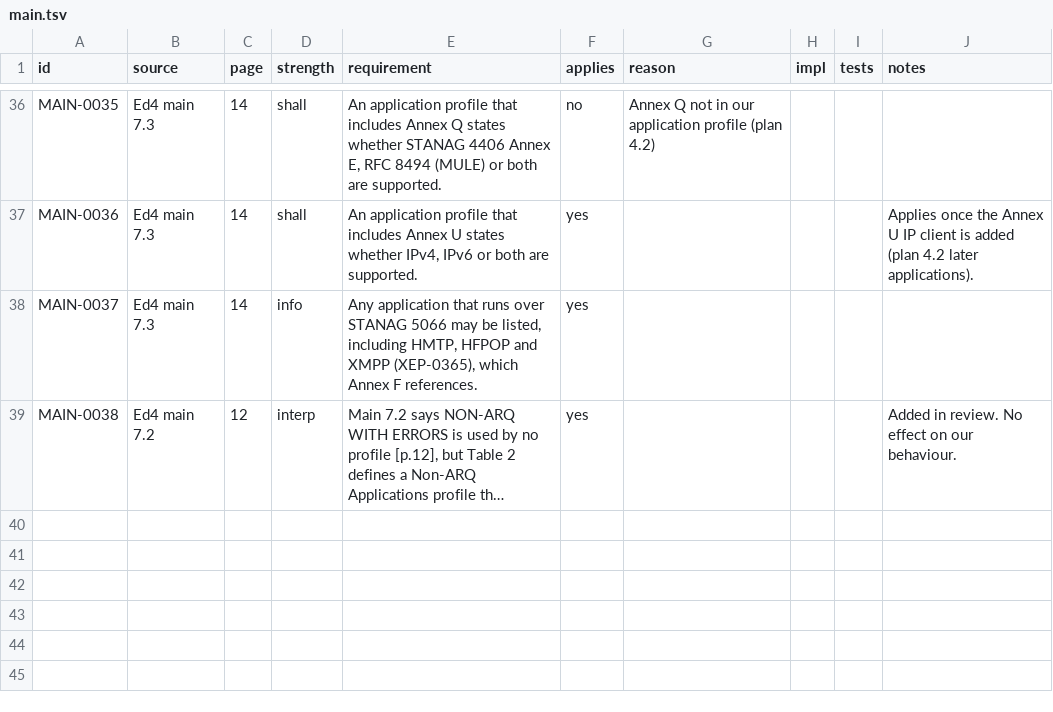
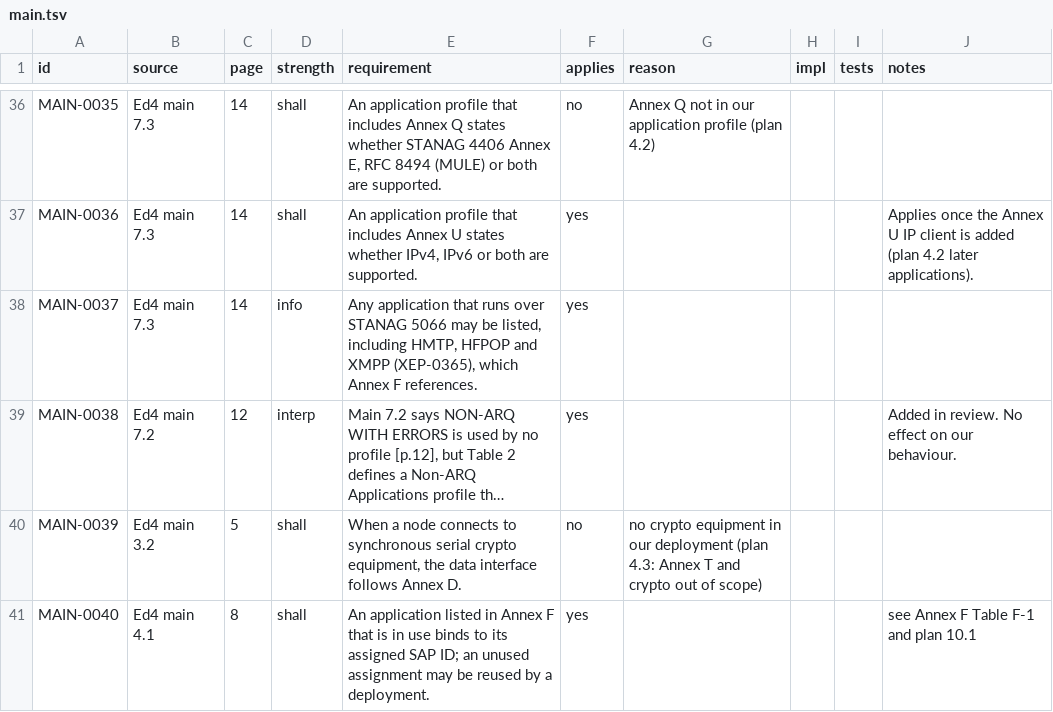
Before and after one commit to M0LTE/s5066-conformance, a TSV file: matrix/main.tsv, drawn as a sheet; only a part is shown, gaps mark what is left out; long unchanged cells end in …; the diff names each change by its address in the sheet, - before the commit and + after, or states it on an @@ line.

```diff
--- a/matrix/main.tsv
+++ b/matrix/main.tsv
+row 40: MAIN-0039 | Ed4 main 3.2 | 5 | shall | When a node connects to synchronous serial crypto equipment, the data interface follows Annex D. | no | no crypto equipment in our deployment (plan 4.3: Annex T and crypto out of scope)
+row 41: MAIN-0040 | Ed4 main 4.1 | 8 | shall | An application listed in Annex F that is in use binds to its assigned SAP ID; an unused assignment may be reused by a deployment. | yes |  |  |  | see Annex F Table F-1 and plan 10.1
```
